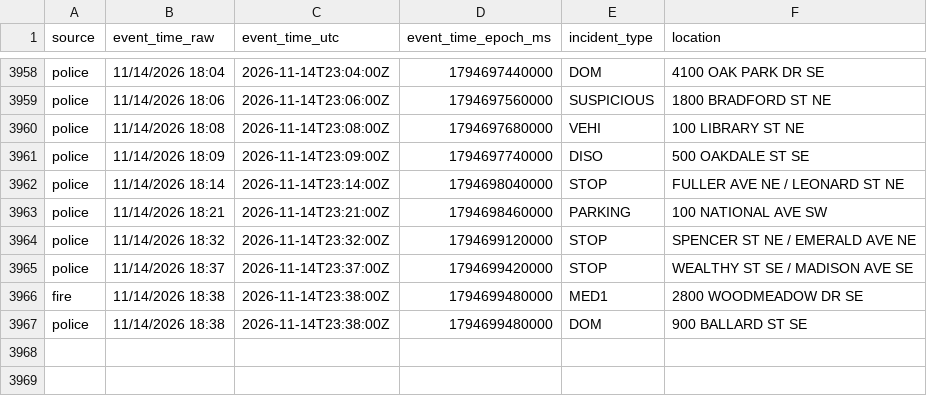
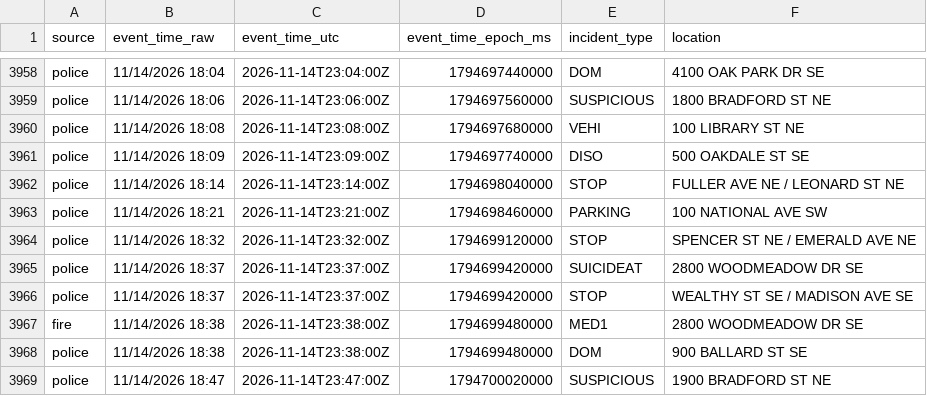
Before and after one commit to Cantica-Systems/kent-co-mi-dispatch, a CSV file: data/grcity/2026-11.csv, drawn as a sheet; only a part is shown, gaps mark what is left out; the diff names each change by its address in the sheet, - before the commit and + after, or states it on an @@ line.

```diff
--- a/data/grcity/2026-11.csv
+++ b/data/grcity/2026-11.csv
+row 3965: police | 11/14/2026 18:37 | 2026-11-14T23:37:00Z | 1794699420000 | SUICIDEAT | 2800 WOODMEADOW DR SE
+row 3969: police | 11/14/2026 18:47 | 2026-11-14T23:47:00Z | 1794700020000 | SUSPICIOUS | 1900 BRADFORD ST NE
```
Also changed, not shown: data/kent/2026-11.csv, 3 other files.
